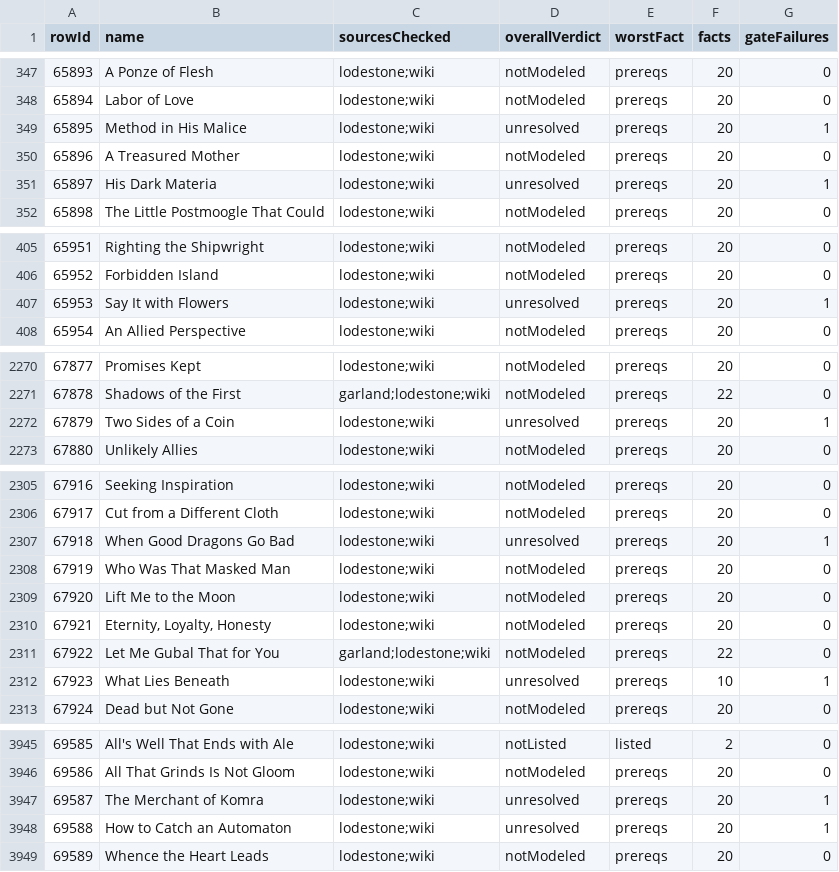
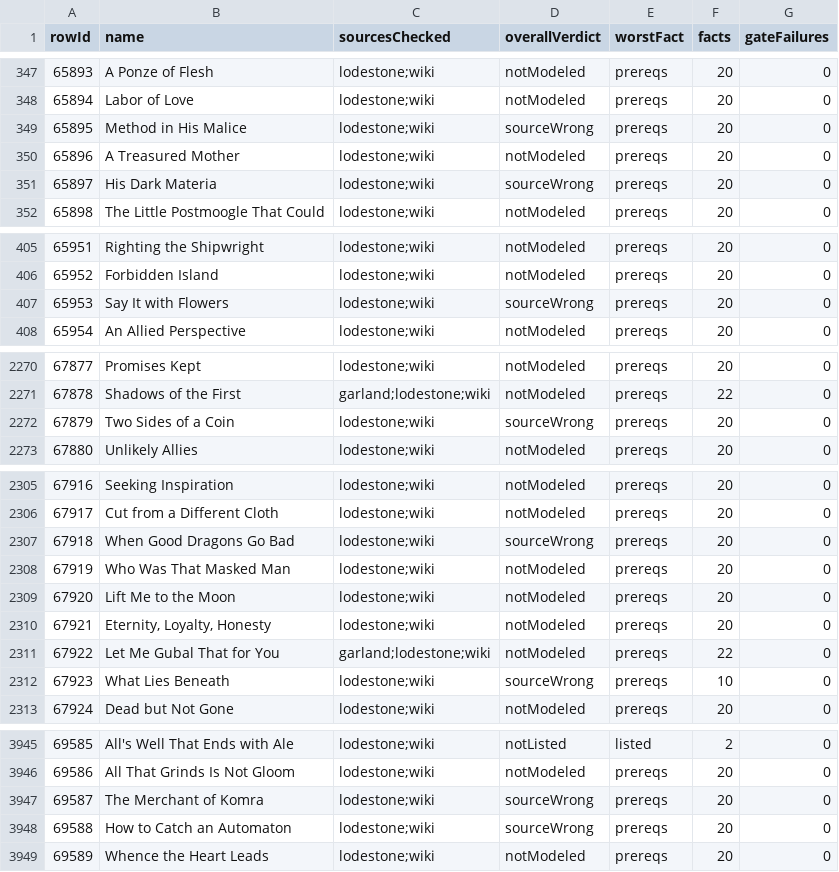
Before and after one commit to xenofei/Tsukimichi, a CSV file: docs/data/quest-verification-summary.csv, drawn as a sheet; only a part is shown, gaps mark what is left out; the diff covers the shown part only.

```diff
--- a/docs/data/quest-verification-summary.csv
+++ b/docs/data/quest-verification-summary.csv
@@ -348,5 +348,5 @@ rowId,name,sourcesChecked,overallVerdict,worstFact,facts,gateFailures
 65894,Labor of Love,lodestone;wiki,notModeled,prereqs,20,0
-65895,Method in His Malice,lodestone;wiki,unresolved,prereqs,20,1
+65895,Method in His Malice,lodestone;wiki,sourceWrong,prereqs,20,0
 65896,A Treasured Mother,lodestone;wiki,notModeled,prereqs,20,0
-65897,His Dark Materia,lodestone;wiki,unresolved,prereqs,20,1
+65897,His Dark Materia,lodestone;wiki,sourceWrong,prereqs,20,0
 65898,The Little Postmoogle That Could,lodestone;wiki,notModeled,prereqs,20,0
@@ -406,3 +406,3 @@ rowId,name,sourcesChecked,overallVerdict,worstFact,facts,gateFailures
 65952,Forbidden Island,lodestone;wiki,notModeled,prereqs,20,0
-65953,Say It with Flowers,lodestone;wiki,unresolved,prereqs,20,1
+65953,Say It with Flowers,lodestone;wiki,sourceWrong,prereqs,20,0
 65954,An Allied Perspective,lodestone;wiki,notModeled,prereqs,20,0
@@ -2271,3 +2271,3 @@ rowId,name,sourcesChecked,overallVerdict,worstFact,facts,gateFailures
 67878,Shadows of the First,garland;lodestone;wiki,notModeled,prereqs,22,0
-67879,Two Sides of a Coin,lodestone;wiki,unresolved,prereqs,20,1
+67879,Two Sides of a Coin,lodestone;wiki,sourceWrong,prereqs,20,0
 67880,Unlikely Allies,lodestone;wiki,notModeled,prereqs,20,0
@@ -2306,3 +2306,3 @@ rowId,name,sourcesChecked,overallVerdict,worstFact,facts,gateFailures
 67917,Cut from a Different Cloth,lodestone;wiki,notModeled,prereqs,20,0
-67918,When Good Dragons Go Bad,lodestone;wiki,unresolved,prereqs,20,1
+67918,When Good Dragons Go Bad,lodestone;wiki,sourceWrong,prereqs,20,0
 67919,Who Was That Masked Man,lodestone;wiki,notModeled,prereqs,20,0
@@ -2311,3 +2311,3 @@ rowId,name,sourcesChecked,overallVerdict,worstFact,facts,gateFailures
 67922,Let Me Gubal That for You,garland;lodestone;wiki,notModeled,prereqs,22,0
-67923,What Lies Beneath,lodestone;wiki,unresolved,prereqs,10,1
+67923,What Lies Beneath,lodestone;wiki,sourceWrong,prereqs,10,0
 67924,Dead but Not Gone,lodestone;wiki,notModeled,prereqs,20,0
@@ -3946,4 +3946,4 @@ rowId,name,sourcesChecked,overallVerdict,worstFact,facts,gateFailures
 69586,All That Grinds Is Not Gloom,lodestone;wiki,notModeled,prereqs,20,0
-69587,The Merchant of Komra,lodestone;wiki,unresolved,prereqs,20,1
-69588,How to Catch an Automaton,lodestone;wiki,unresolved,prereqs,20,1
+69587,The Merchant of Komra,lodestone;wiki,sourceWrong,prereqs,20,0
+69588,How to Catch an Automaton,lodestone;wiki,sourceWrong,prereqs,20,0
 69589,Whence the Heart Leads,lodestone;wiki,notModeled,prereqs,20,0
```
Also changed, not shown: 6 edited cells elsewhere in this file, docs/data/gate-verification.csv, 22 other files.
